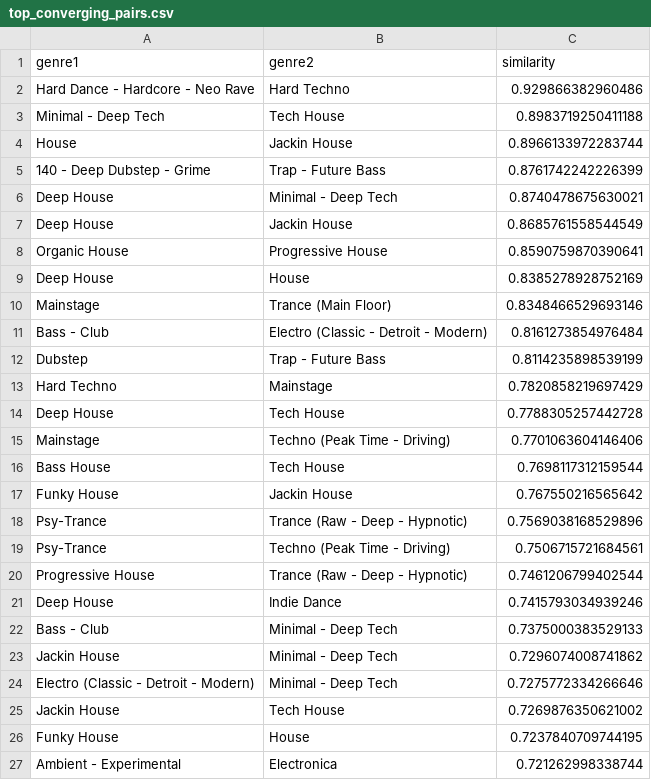
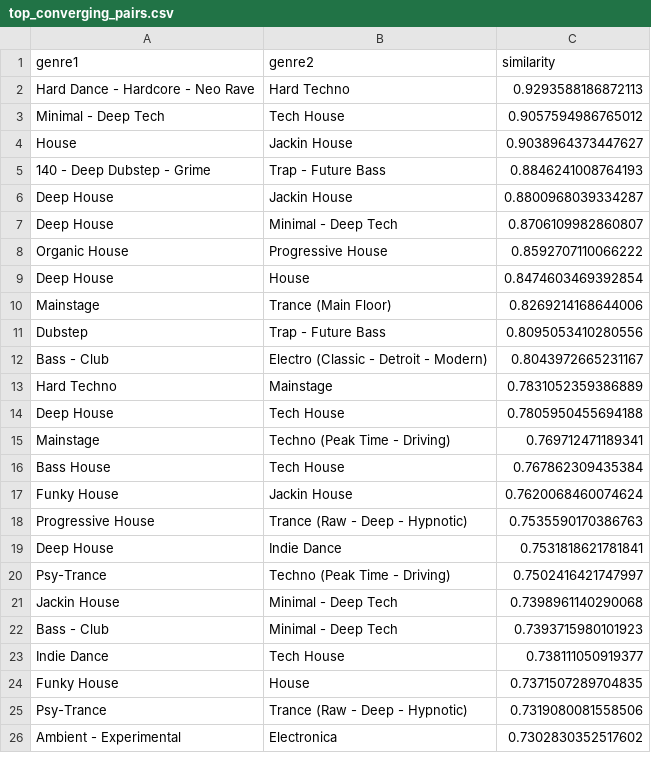
Before and after one commit to alunxu/edm-overspec, a CSV file: results/csv/top_converging_pairs.csv, drawn as a sheet; only a part is shown; the diff covers the shown part only.

```diff
--- a/results/csv/top_converging_pairs.csv
+++ b/results/csv/top_converging_pairs.csv
@@ -1,27 +1,26 @@
 genre1,genre2,similarity
-Hard Dance - Hardcore - Neo Rave,Hard Techno,0.929866382960486
-Minimal - Deep Tech,Tech House,0.8983719250411188
-House,Jackin House,0.8966133972283744
-140 - Deep Dubstep - Grime,Trap - Future Bass,0.8761742242226399
-Deep House,Minimal - Deep Tech,0.8740478675630021
-Deep House,Jackin House,0.8685761558544549
-Organic House,Progressive House,0.8590759870390641
-Deep House,House,0.8385278928752169
-Mainstage,Trance (Main Floor),0.8348466529693146
-Bass - Club,Electro (Classic - Detroit - Modern),0.8161273854976484
-Dubstep,Trap - Future Bass,0.8114235898539199
-Hard Techno,Mainstage,0.7820858219697429
-Deep House,Tech House,0.7788305257442728
-Mainstage,Techno (Peak Time - Driving),0.7701063604146406
-Bass House,Tech House,0.7698117312159544
-Funky House,Jackin House,0.767550216565642
-Psy-Trance,Trance (Raw - Deep - Hypnotic),0.7569038168529896
-Psy-Trance,Techno (Peak Time - Driving),0.7506715721684561
-Progressive House,Trance (Raw - Deep - Hypnotic),0.7461206799402544
-Deep House,Indie Dance,0.7415793034939246
-Bass - Club,Minimal - Deep Tech,0.7375000383529133
-Jackin House,Minimal - Deep Tech,0.7296074008741862
-Electro (Classic - Detroit - Modern),Minimal - Deep Tech,0.7275772334266646
-Jackin House,Tech House,0.7269876350621002
-Funky House,House,0.7237840709744195
-Ambient - Experimental,Electronica,0.721262998338744
+Hard Dance - Hardcore - Neo Rave,Hard Techno,0.9293588186872113
+Minimal - Deep Tech,Tech House,0.9057594986765012
+House,Jackin House,0.9038964373447627
+140 - Deep Dubstep - Grime,Trap - Future Bass,0.8846241008764193
+Deep House,Jackin House,0.8800968039334287
+Deep House,Minimal - Deep Tech,0.8706109982860807
+Organic House,Progressive House,0.8592707110066222
+Deep House,House,0.8474603469392854
+Mainstage,Trance (Main Floor),0.8269214168644006
+Dubstep,Trap - Future Bass,0.8095053410280556
+Bass - Club,Electro (Classic - Detroit - Modern),0.8043972665231167
+Hard Techno,Mainstage,0.7831052359386889
+Deep House,Tech House,0.7805950455694188
+Mainstage,Techno (Peak Time - Driving),0.769712471189341
+Bass House,Tech House,0.767862309435384
+Funky House,Jackin House,0.7620068460074624
+Progressive House,Trance (Raw - Deep - Hypnotic),0.7535590170386763
+Deep House,Indie Dance,0.7531818621781841
+Psy-Trance,Techno (Peak Time - Driving),0.7502416421747997
+Jackin House,Minimal - Deep Tech,0.7398961140290068
+Bass - Club,Minimal - Deep Tech,0.7393715980101923
+Indie Dance,Tech House,0.738111050919377
+Funky House,House,0.7371507289704835
+Psy-Trance,Trance (Raw - Deep - Hypnotic),0.7319080081558506
+Ambient - Experimental,Electronica,0.7302830352517602
```
Also changed, not shown: 12 added rows, 11 removed rows and 13 edited cells elsewhere in this file, results/csv/edm_clustering_summary.csv, results/csv/feature_importance_scores.csv, 17 other files.
